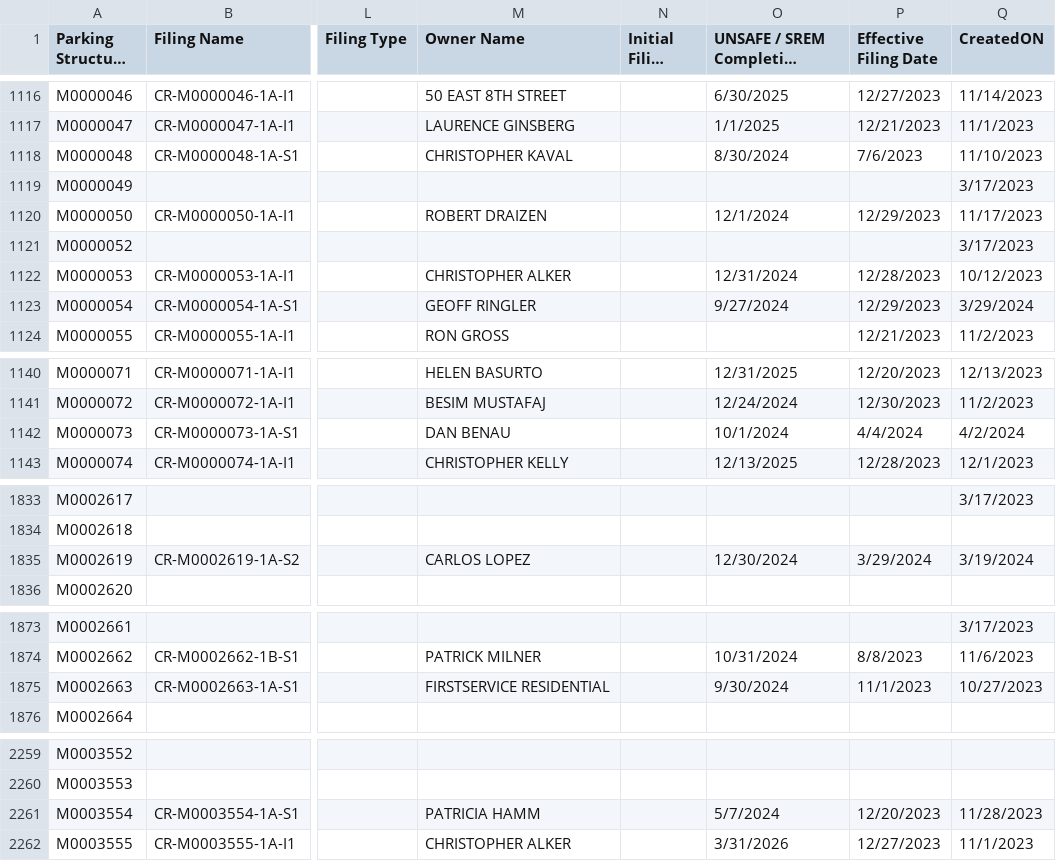
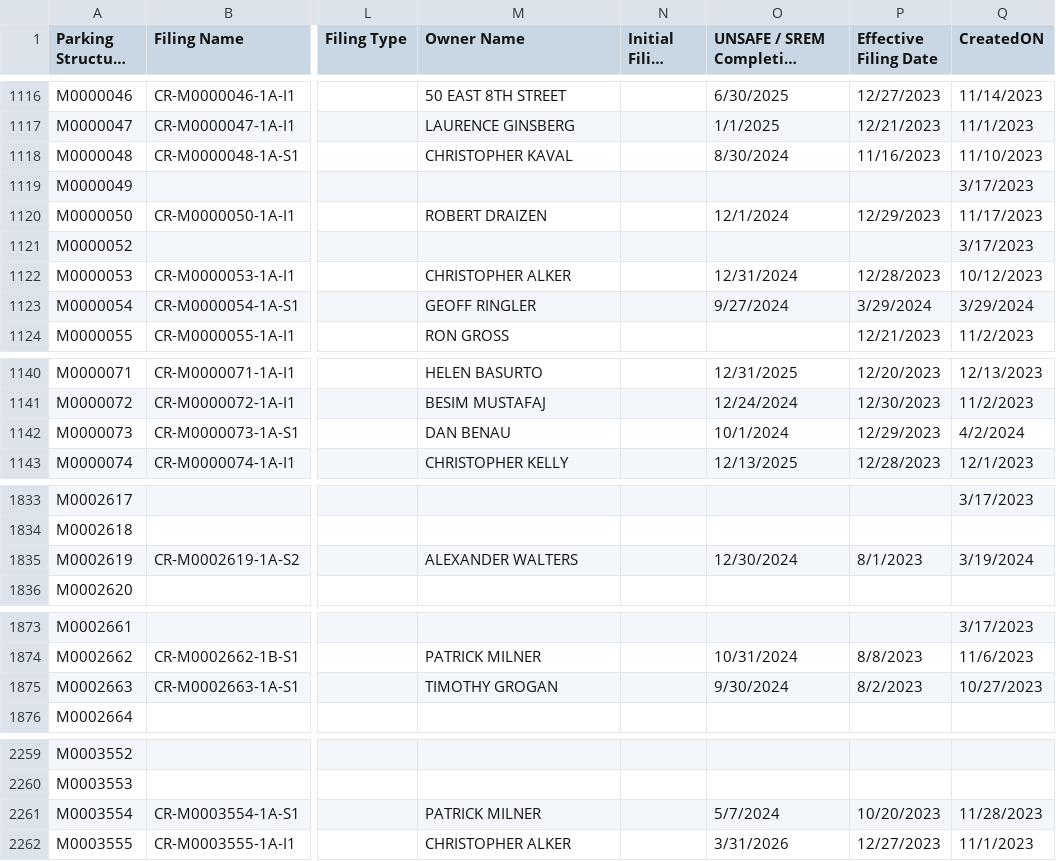
Before and after one commit to NYCDOB/ParkingStructures, a CSV file: data/ParkingStructureInspections_statusPending.csv, drawn as a sheet; only a part is shown, gaps mark what is left out; long unchanged cells end in …; the diff covers the shown part only; the diff names each change by its address in the sheet, - before the commit and + after, or states it on an @@ line.

Commit message:
update from script Sun 04/28/2024  6:50:42.82, 4377 rows

```diff
--- a/data/ParkingStructureInspections_statusPending.csv
+++ b/data/ParkingStructureInspections_statusPending.csv
-P1118 (Effective Filing Date): 7/6/2023
+P1118 (Effective Filing Date): 11/16/2023
-P1123 (Effective Filing Date): 12/29/2023
+P1123 (Effective Filing Date): 3/29/2024
-P1142 (Effective Filing Date): 4/4/2024
+P1142 (Effective Filing Date): 12/29/2023
-M1835 (Owner Name): CARLOS LOPEZ
+M1835 (Owner Name): ALEXANDER WALTERS
-P1835 (Effective Filing Date): 3/29/2024
+P1835 (Effective Filing Date): 8/1/2023
-M1875 (Owner Name): FIRSTSERVICE RESIDENTIAL
+M1875 (Owner Name): TIMOTHY GROGAN
-P1875 (Effective Filing Date): 11/1/2023
+P1875 (Effective Filing Date): 8/2/2023
-M2261 (Owner Name): PATRICIA HAMM
+M2261 (Owner Name): PATRICK MILNER
-P2261 (Effective Filing Date): 12/20/2023
+P2261 (Effective Filing Date): 10/20/2023
```
Also changed, not shown: 7 edited cells elsewhere in this file.
